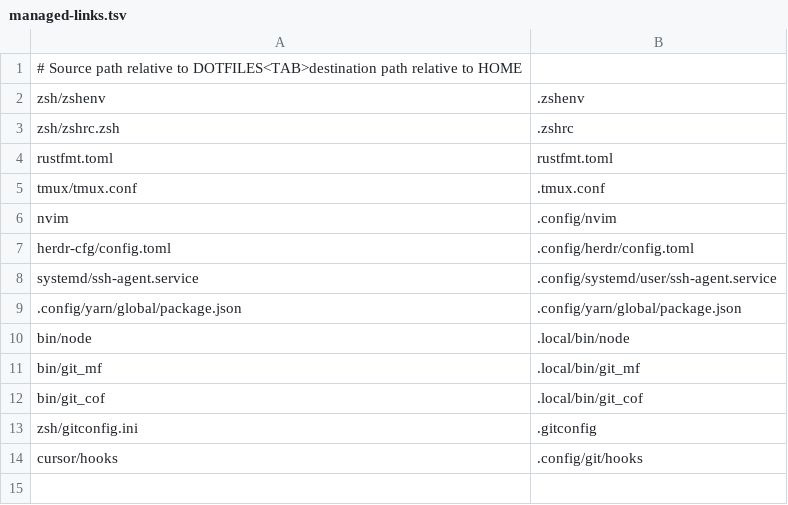
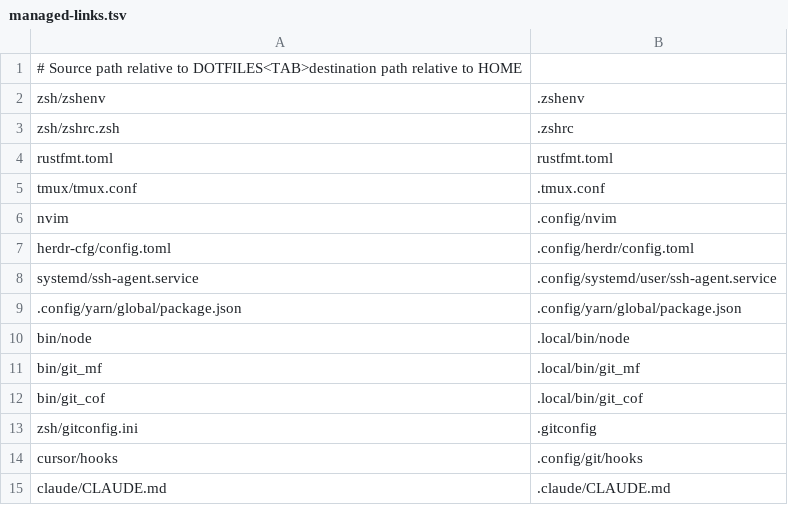
Before and after one commit to Unique-Divine/dotfiles, a TSV file: zsh/managed-links.tsv, drawn as a sheet; the diff names each change by its address in the sheet, - before the commit and + after, or states it on an @@ line.

Commit message:
claude: Add global CLAUDE.md and rg allow rule

```diff
--- a/zsh/managed-links.tsv
+++ b/zsh/managed-links.tsv
+row 15: claude/CLAUDE.md | .claude/CLAUDE.md
```
Also changed, not shown: 5 other files.
